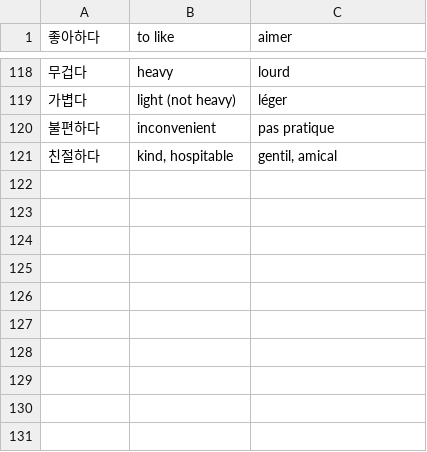
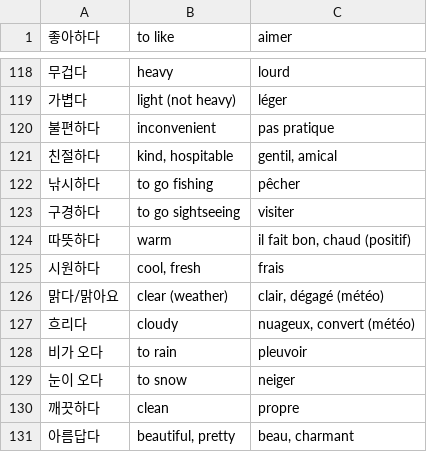
Before and after one commit to Paphos/LearnVocabularyApp, a CSV file: public/database/verbs.csv, drawn as a sheet; only a part is shown, gaps mark what is left out; the diff names each change by its address in the sheet, - before the commit and + after, or states it on an @@ line.

```diff
--- a/public/database/verbs.csv
+++ b/public/database/verbs.csv
+row 122: 낚시하다 | to go fishing | pêcher
+row 123: 구경하다 | to go sightseeing | visiter
+row 124: 따뜻하다 | warm | il fait bon, chaud (positif)
+row 125: 시원하다 | cool, fresh | frais
+row 126: 맑다/맑아요 | clear (weather) | clair, dégagé (météo)
+row 127: 흐리다 | cloudy | nuageux, convert (météo)
+row 128: 비가 오다 | to rain | pleuvoir
+row 129: 눈이 오다 | to snow | neiger
+row 130: 깨끗하다 | clean | propre
+row 131: 아름답다 | beautiful, pretty | beau, charmant
```
Also changed, not shown: public/database/adverbs.csv, public/database/others.csv, 5 other files.
